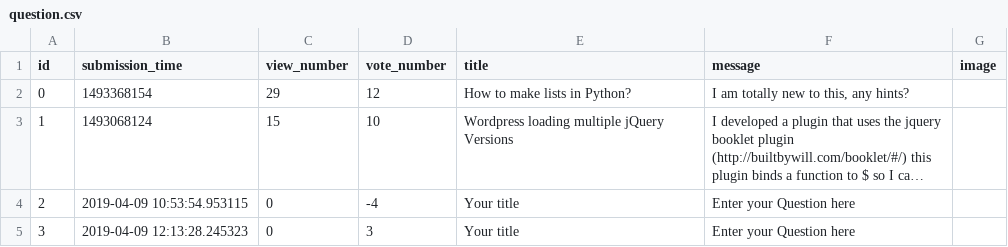
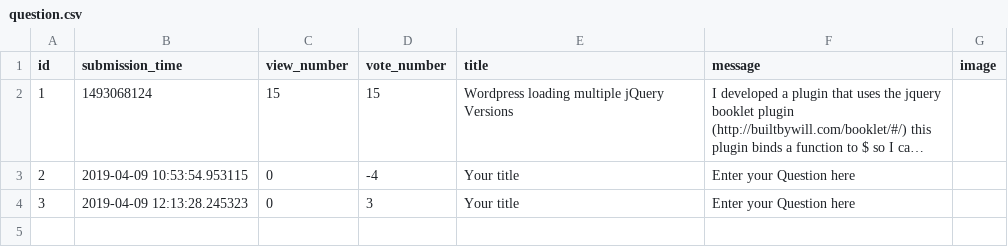
Before and after one commit to Flup3r/ask-mate-python, a CSV file: sample_data/question.csv, drawn as a sheet; long unchanged cells end in …; removed rows and columns are numbered as before the commit, all else as after; the diff names each change by its address in the sheet, - before the commit and + after, or states it on an @@ line.

Commit message:
ADDING delete question

```diff
--- a/sample_data/question.csv
+++ b/sample_data/question.csv
-row 2: 0 | 1493368154 | 29 | 12 | How to make lists in Python? | I am totally new to this, any hints?
-D2 (vote_number): 10
+D2 (vote_number): 15
```
Also changed, not shown: sample_data/answer.csv, 3 other files.
